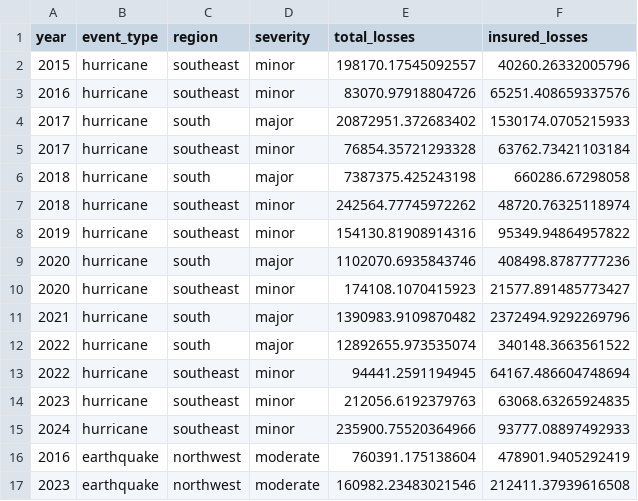
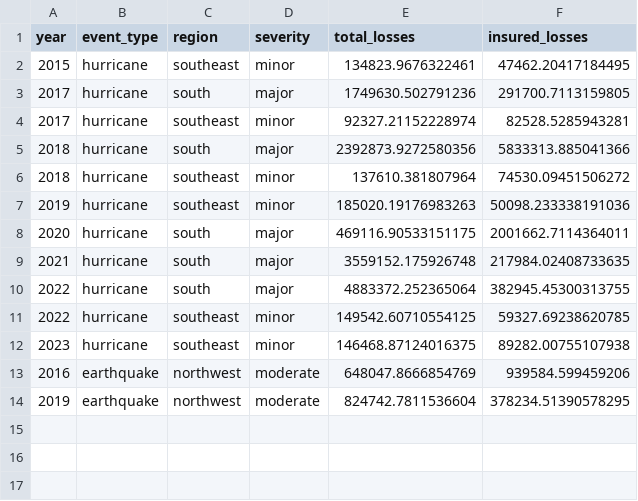
Before and after one commit to JazmineOuterbridge/RiskRe, a CSV file: data/historical_events.csv, drawn as a sheet.

Commit message:
Data enhancements: 10K records with time-series features, seasonal effects, claims history, and credit scores

```diff
--- a/data/historical_events.csv
+++ b/data/historical_events.csv
@@ -1,17 +1,14 @@
 year,event_type,region,severity,total_losses,insured_losses
-2015,hurricane,southeast,minor,198170.17545092557,40260.26332005796
-2016,hurricane,southeast,minor,83070.97918804726,65251.408659337576
-2017,hurricane,south,major,20872951.372683402,1530174.0705215933
-2017,hurricane,southeast,minor,76854.35721293328,63762.73421103184
-2018,hurricane,south,major,7387375.425243198,660286.67298058
-2018,hurricane,southeast,minor,242564.77745972262,48720.76325118974
-2019,hurricane,southeast,minor,154130.81908914316,95349.94864957822
-2020,hurricane,south,major,1102070.6935843746,408498.8787777236
-2020,hurricane,southeast,minor,174108.1070415923,21577.891485773427
-2021,hurricane,south,major,1390983.9109870482,2372494.9292269796
-2022,hurricane,south,major,12892655.973535074,340148.3663561522
-2022,hurricane,southeast,minor,94441.2591194945,64167.486604748694
-2023,hurricane,southeast,minor,212056.6192379763,63068.63265924835
-2024,hurricane,southeast,minor,235900.75520364966,93777.08897492933
-2016,earthquake,northwest,moderate,760391.175138604,478901.9405292419
-2023,earthquake,northwest,moderate,160982.23483021546,212411.37939616508
+2015,hurricane,southeast,minor,134823.9676322461,47462.20417184495
+2017,hurricane,south,major,1749630.502791236,291700.7113159805
+2017,hurricane,southeast,minor,92327.21152228974,82528.5285943281
+2018,hurricane,south,major,2392873.9272580356,5833313.885041366
+2018,hurricane,southeast,minor,137610.381807964,74530.09451506272
+2019,hurricane,southeast,minor,185020.19176983263,50098.233338191036
+2020,hurricane,south,major,469116.90533151175,2001662.7114364011
+2021,hurricane,south,major,3559152.175926748,217984.02408733635
+2022,hurricane,south,major,4883372.252365064,382945.45300313755
+2022,hurricane,southeast,minor,149542.60710554125,59327.69238620785
+2023,hurricane,southeast,minor,146468.87124016375,89282.00755107938
+2016,earthquake,northwest,moderate,648047.8666854769,939584.599459206
+2019,earthquake,northwest,moderate,824742.7811536604,378234.51390578295
```
Also changed, not shown: 2 other files.
